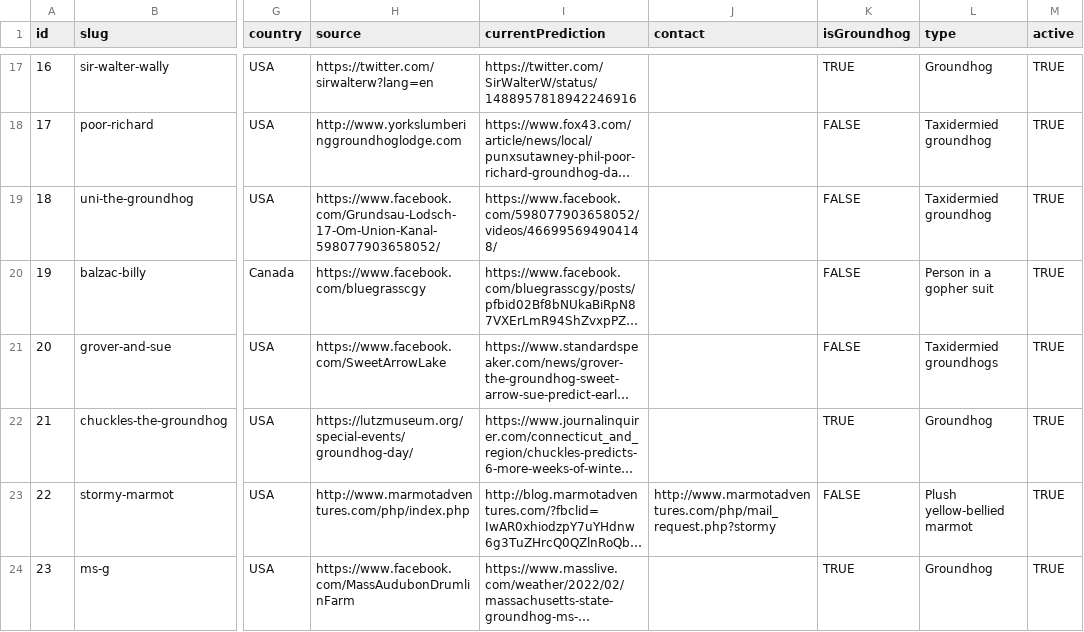
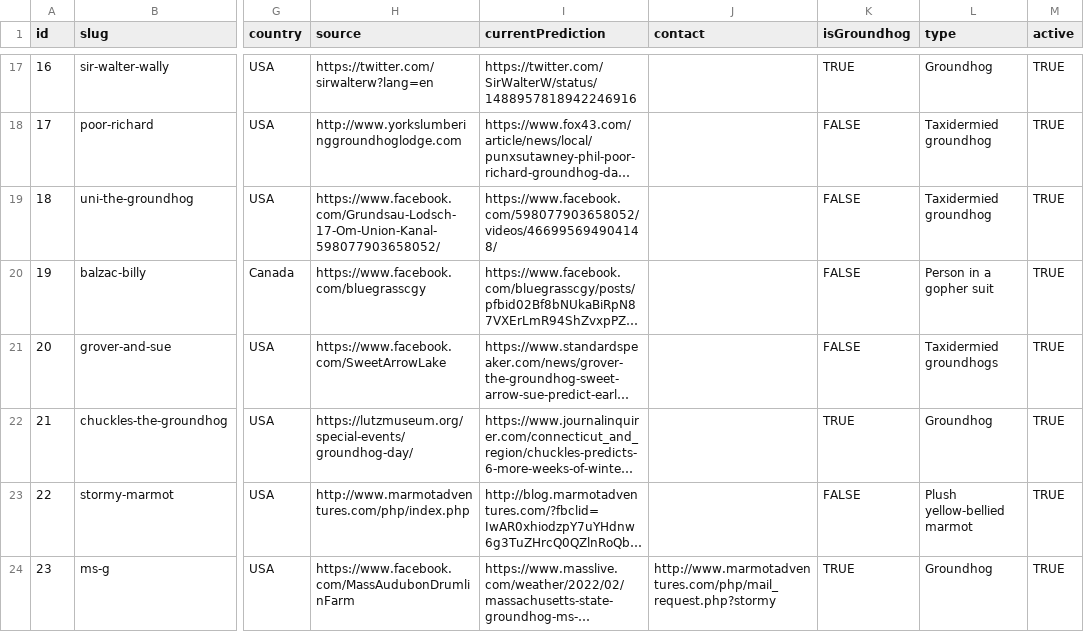
Before and after one commit to pcraig3/ghog-day, a CSV file: csv/groundhogs.csv, drawn as a sheet; only a part is shown, gaps mark what is left out; long unchanged cells end in …; the diff covers the shown part only; the diff names each change by its address in the sheet, - before the commit and + after, or states it on an @@ line.

```diff
--- a/csv/groundhogs.csv
+++ b/csv/groundhogs.csv
-J23 (contact): http://www.marmotadventures.com/php/mail_request.php?stormy
+J23 (contact): (empty)
-J24 (contact): (empty)
+J24 (contact): http://www.marmotadventures.com/php/mail_request.php?stormy
```
Also changed, not shown: 1 added row, 4 edited cells and row numbers in column A elsewhere in this file, 4 other files.
